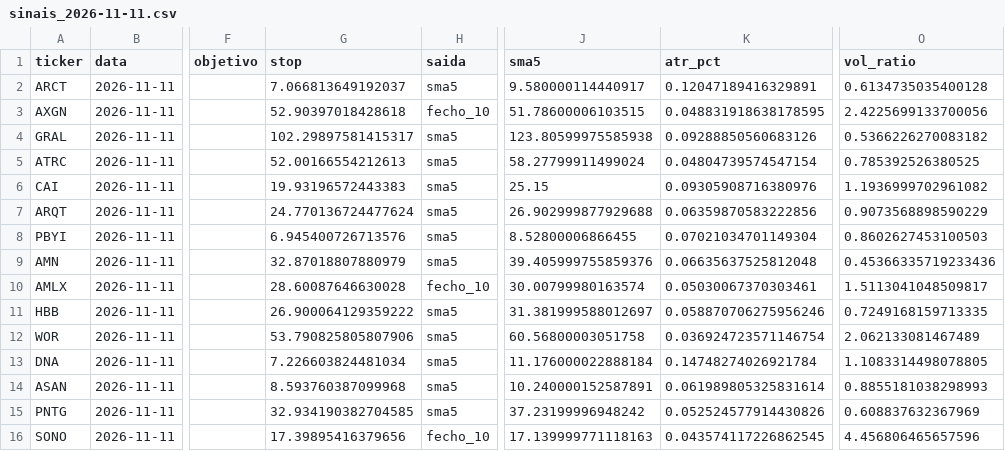
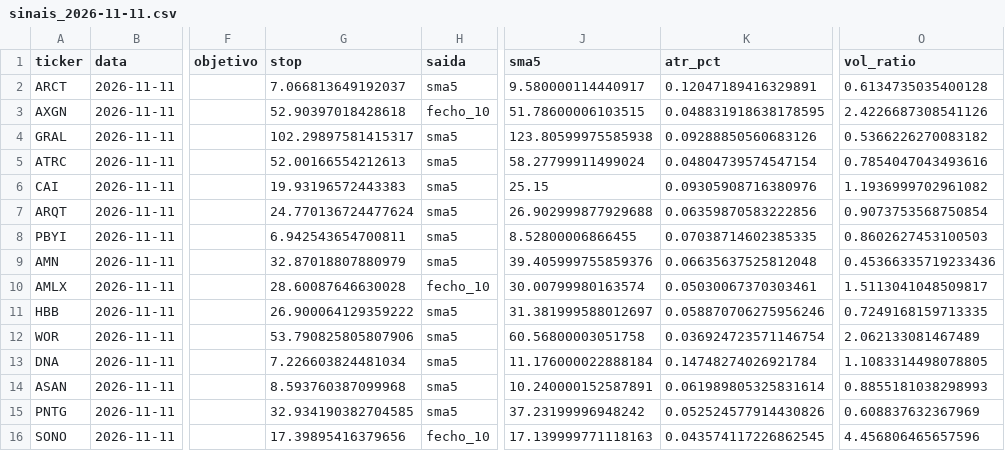
Before and after one commit to diogopestana01/analista-acoes, a CSV file: data/sinais_2026-11-11.csv, drawn as a sheet; only a part is shown, gaps mark what is left out; the diff names each change by its address in the sheet, - before the commit and + after, or states it on an @@ line.

Commit message:
Sinais de 2026-11-11

```diff
--- a/data/sinais_2026-11-11.csv
+++ b/data/sinais_2026-11-11.csv
-O3 (vol_ratio): 2.4225699133700056
+O3 (vol_ratio): 2.4226687308541126
-O5 (vol_ratio): 0.785392526380525
+O5 (vol_ratio): 0.7854047043493616
-O7 (vol_ratio): 0.9073568898590229
+O7 (vol_ratio): 0.9073753568750854
-G8 (stop): 6.945400726713576
+G8 (stop): 6.942543654700811
-K8 (atr_pct): 0.07021034701149304
+K8 (atr_pct): 0.07038714602385335
```
Also changed, not shown: 2 other files.
